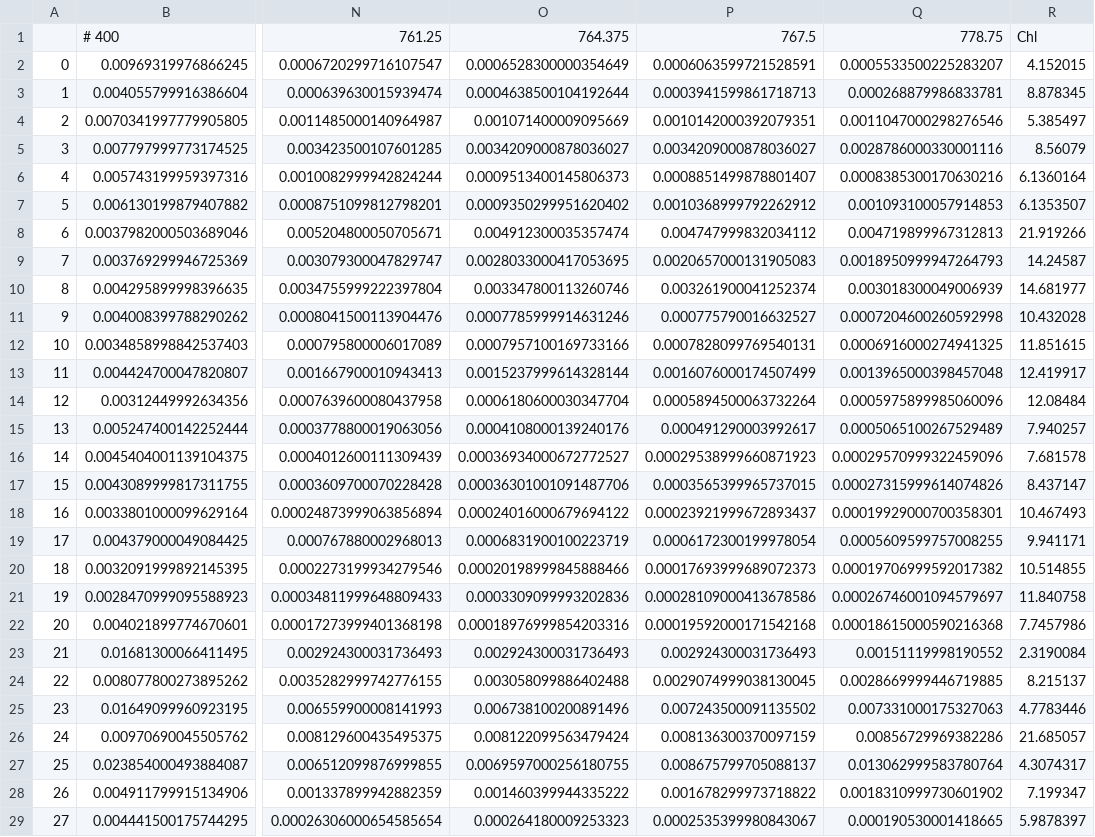
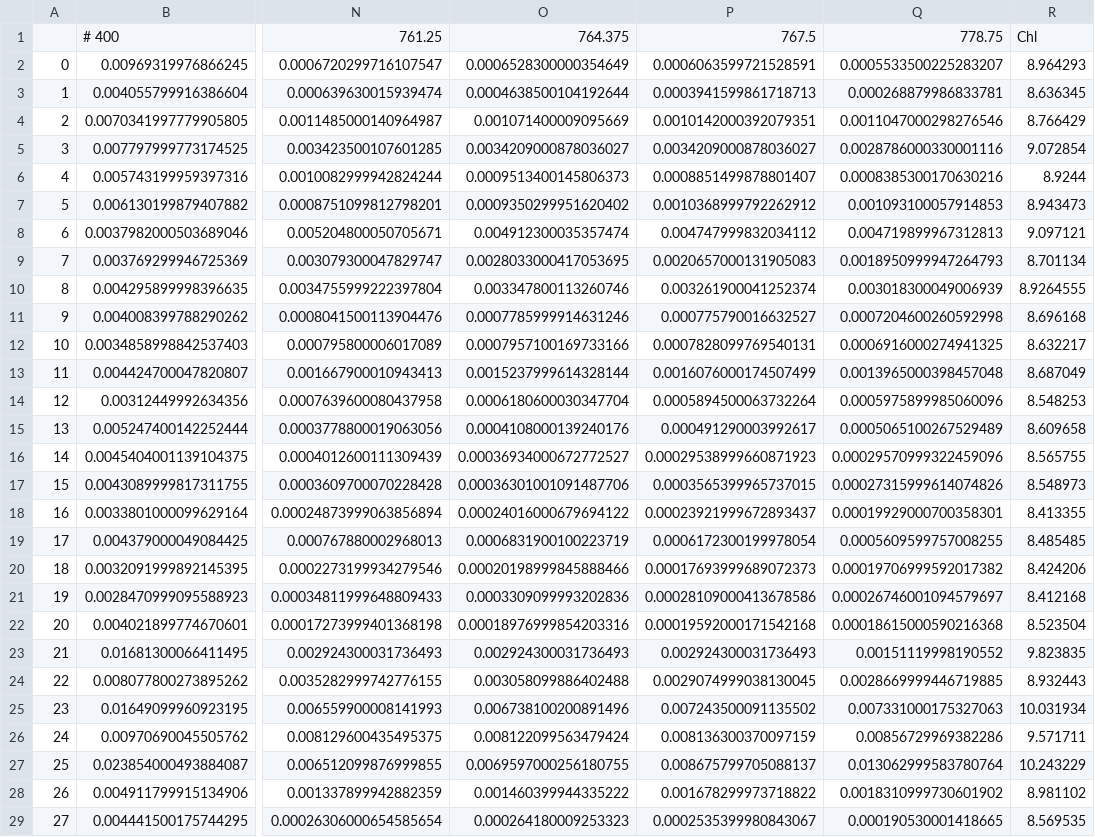
Before and after one commit to zacharyburnett/sentinel3_chlorophyll, a CSV file: outputs/3_nn_optimH/testing.csv, drawn as a sheet; only a part is shown, gaps mark what is left out; the diff covers the shown part only; the diff names each change by its address in the sheet, - before the commit and + after, or states it on an @@ line.

```diff
--- a/outputs/3_nn_optimH/testing.csv
+++ b/outputs/3_nn_optimH/testing.csv
-R2: 4.152015
+R2: 8.964293
-R3: 8.878345
+R3: 8.636345
-R4: 5.385497
+R4: 8.766429
-R5: 8.56079
+R5: 9.072854
-R6: 6.1360164
+R6: 8.9244
-R7: 6.1353507
+R7: 8.943473
-R8: 21.919266
+R8: 9.097121
-R9: 14.24587
+R9: 8.701134
-R10: 14.681977
+R10: 8.9264555
-R11: 10.432028
+R11: 8.696168
-R12: 11.851615
+R12: 8.632217
-R13: 12.419917
+R13: 8.687049
-R14: 12.08484
+R14: 8.548253
-R15: 7.940257
+R15: 8.609658
-R16: 7.681578
+R16: 8.565755
-R17: 8.437147
+R17: 8.548973
-R18: 10.467493
+R18: 8.413355
-R19: 9.941171
+R19: 8.485485
-R20: 10.514855
+R20: 8.424206
-R21: 11.840758
+R21: 8.412168
-R22: 7.7457986
+R22: 8.523504
-R23: 2.3190084
+R23: 9.823835
-R24: 8.215137
+R24: 8.932443
-R25: 4.7783446
+R25: 10.031934
-R26: 21.685057
+R26: 9.571711
-R27: 4.3074317
+R27: 10.243229
-R28: 7.199347
+R28: 8.981102
-R29: 5.9878397
+R29: 8.569535
```
Also changed, not shown: 72 edited cells elsewhere in this file, 7 other files.
